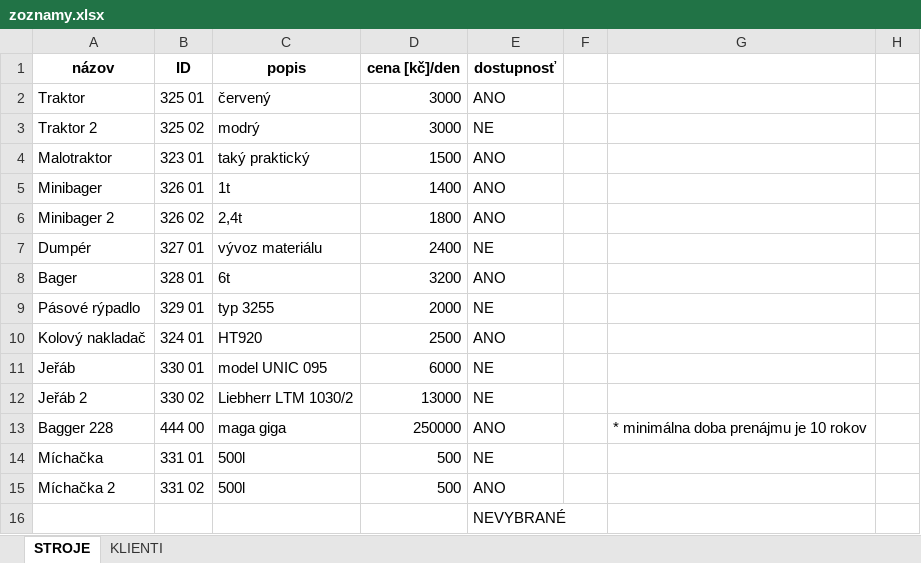
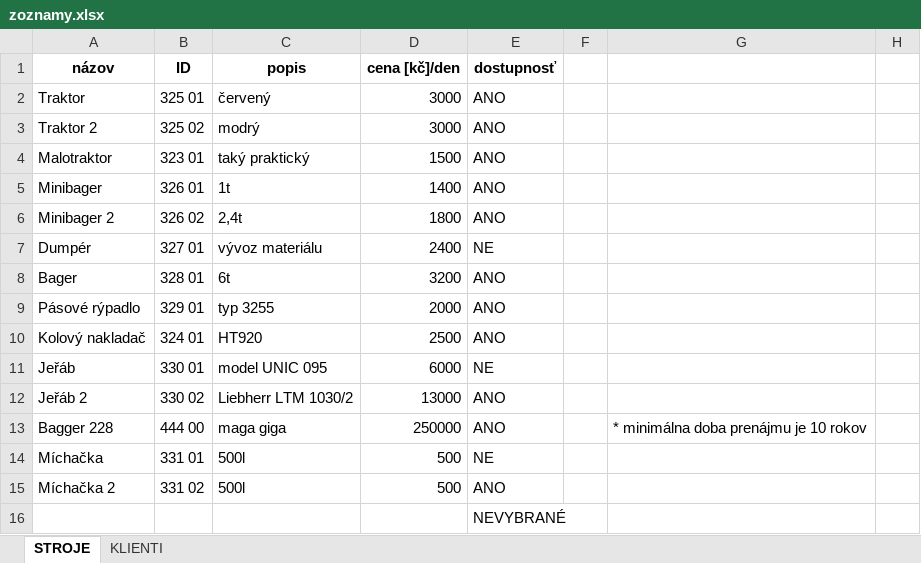
Before and after one commit to 277708/formul-r, an Excel workbook: zoznamy.xlsx, sheet STROJE, drawn as a sheet; only a part is shown; values as stored, in another font and other column widths than the file's, no borders; conditional formats not drawn; the diff names each change by its address in the sheet, - before the commit and + after, or states it on an @@ line.

Commit message:
Add files via upload

```diff
--- a/zoznamy.xlsx (sheet STROJE)
+++ b/zoznamy.xlsx (sheet STROJE)
-E3 (dostupnosť): NE
+E3 (dostupnosť): ANO
-E9 (dostupnosť): NE
+E9 (dostupnosť): ANO
-E12 (dostupnosť): NE
+E12 (dostupnosť): ANO
```
